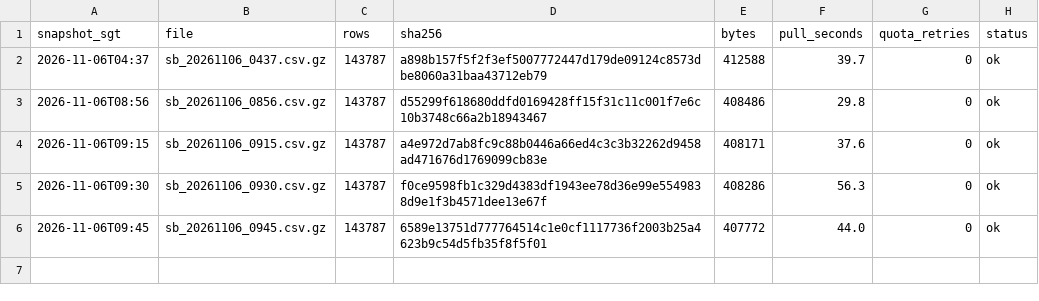
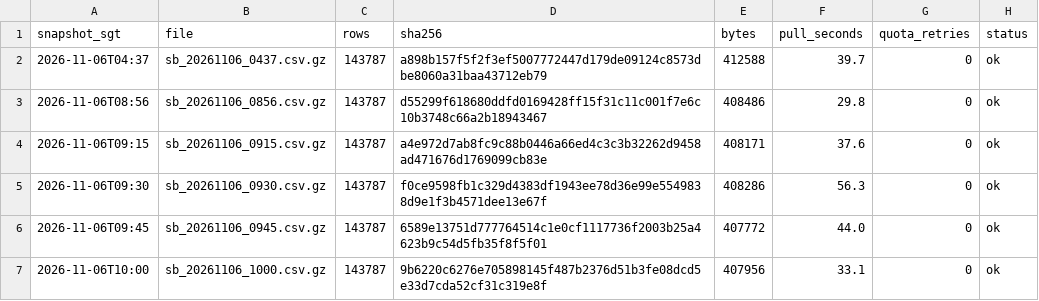
Before and after one commit to LUOaini1213/sg-bus-network-monitor, a CSV file: data/raw/speedbands/2026-11-06/manifest.csv, drawn as a sheet.

```diff
--- a/data/raw/speedbands/2026-11-06/manifest.csv
+++ b/data/raw/speedbands/2026-11-06/manifest.csv
@@ -6 +6,2 @@ snapshot_sgt,file,rows,sha256,bytes,pull_seconds,quota_retries,status
 2026-11-06T09:45,sb_20261106_0945.csv.gz,143787,6589e13751d777764514c1e0cf1117736f2003b25a4623b9c54d5fb35f8f5f01,407772,44.0,0,ok
+2026-11-06T10:00,sb_20261106_1000.csv.gz,143787,9b6220c6276e705898145f487b2376d51b3fe08dcd5e33d7cda52cf31c319e8f,407956,33.1,0,ok
```
Also changed, not shown: data/raw/incidents/2026-11-06/manifest.csv, 2 other files.
